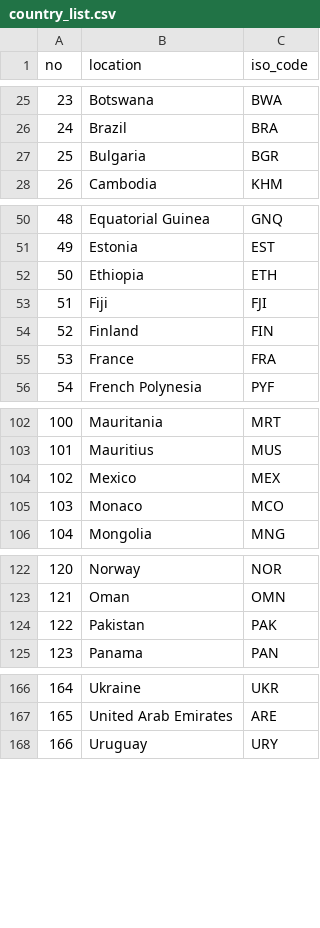
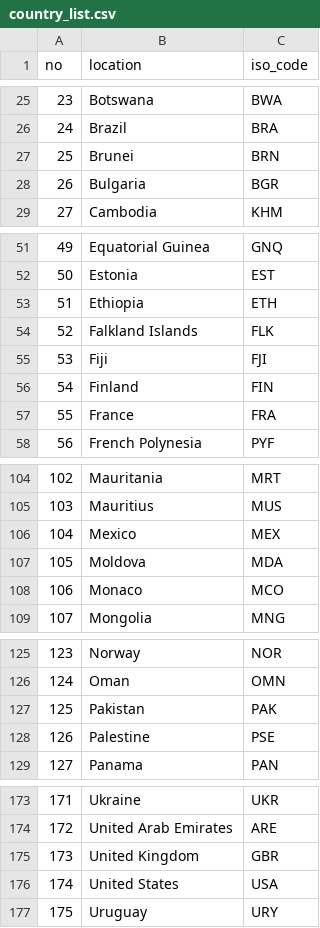
Before and after one commit to rsrishav/world_population, a CSV file: country_list.csv, drawn as a sheet; only a part is shown, gaps mark what is left out; addresses are those after the commit; the diff covers the shown part only; the diff names each change by its address in the sheet, - before the commit and + after, or states it on an @@ line.

```diff
--- a/country_list.csv
+++ b/country_list.csv
+row 27: 25 | Brunei | BRN
@@ column A (no) renumbered from row 28 down @@
+row 54: 52 | Falkland Islands | FLK
+row 107: 105 | Moldova | MDA
+row 128: 126 | Palestine | PSE
+row 175: 173 | United Kingdom | GBR
+row 176: 174 | United States | USA
```
Also changed, not shown: 3 added rows elsewhere in this file, 3 other files.
